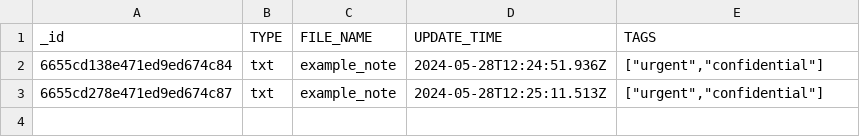
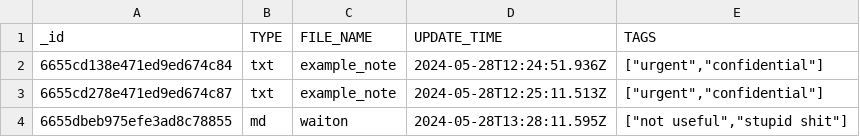
Before and after one commit to waitongsuen69/InfiniteLink, a CSV file: backend/exports/notes.csv, drawn as a sheet; the diff names each change by its address in the sheet, - before the commit and + after, or states it on an @@ line.

Commit message:
implement adding multiple tags to a note

```diff
--- a/backend/exports/notes.csv
+++ b/backend/exports/notes.csv
+row 4: 6655dbeb975efe3ad8c78855 | md | waiton | 2024-05-28T13:28:11.595Z | ["not useful","stupid shit"]
```
Also changed, not shown: 3 other files.
